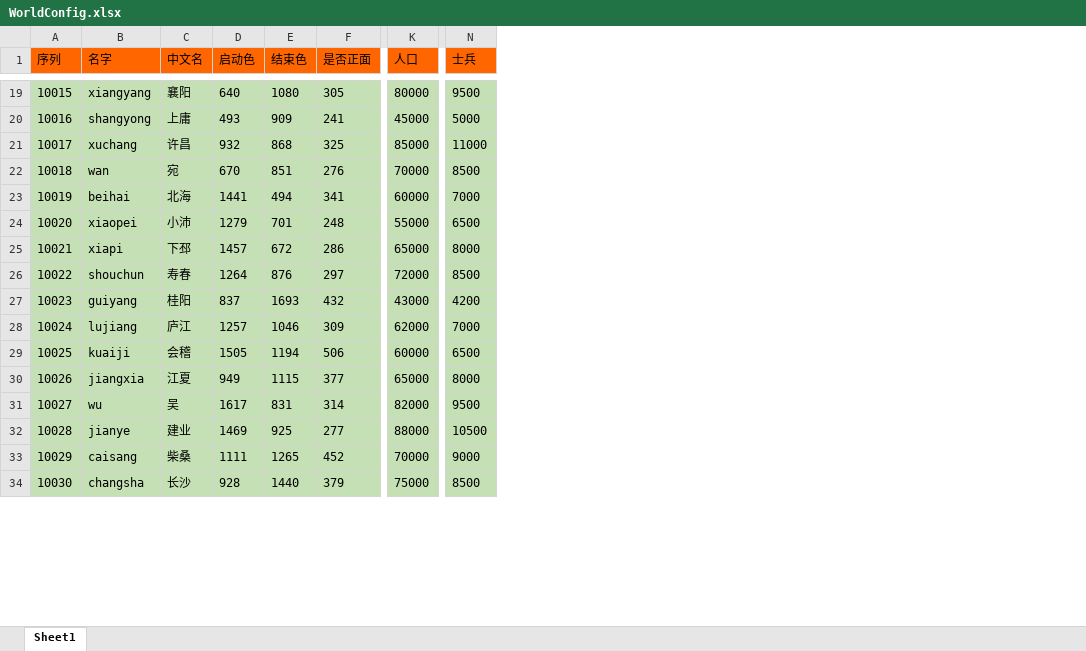
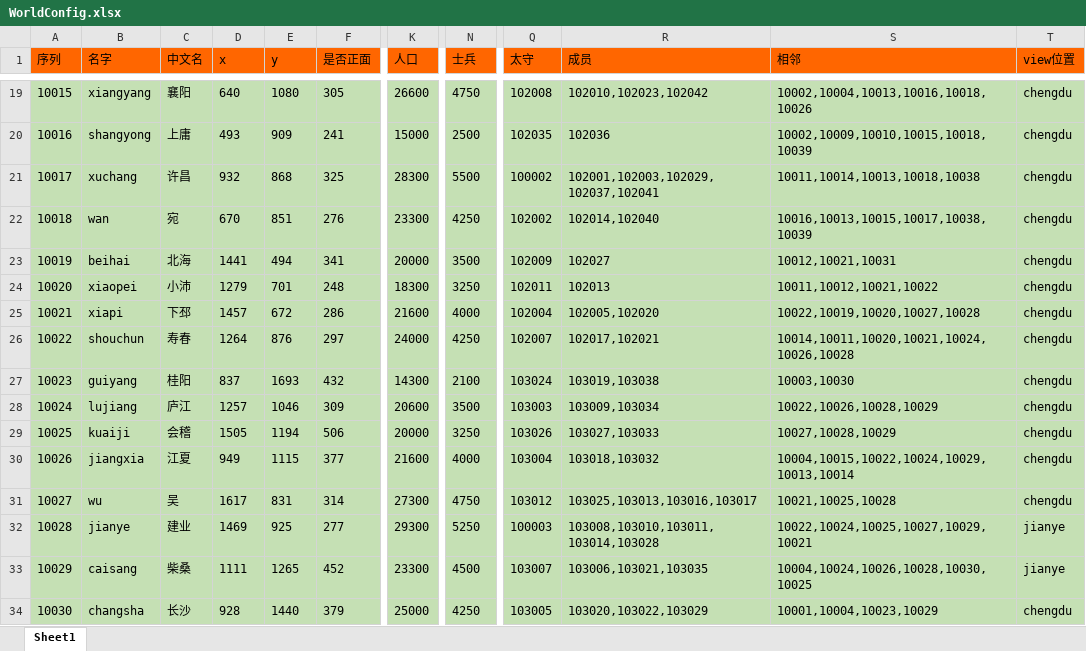
Before and after one commit to realeternia/SanKingdom, an Excel workbook: Design/config/WorldConfig.xlsx, sheet Sheet1, drawn as a sheet; only a part is shown, gaps mark what is left out; values as stored, in another font and other column widths than the file's, no borders; the diff covers the shown part only; the diff names each change by its address in the sheet, - before the commit and + after, or states it on an @@ line.

```diff
--- a/Design/config/WorldConfig.xlsx (sheet Sheet1)
+++ b/Design/config/WorldConfig.xlsx (sheet Sheet1)
+column Q (太守), rows 19-34: 102008 | 102035 | 100002 | 102002 | 102009 | 102011 | 102004 | 102007 | 103024 | 103003 | 103026 | 103004 | 103012 | 100003 | 103007 | 103005
+column R (成员), rows 19-34: 102010,102023,102042 | 102036 | 102001,102003,102029,102037,102041 | 102014,102040 | 102027 | 102013 | 102005,102020 | 102017,102021 | 103019,103038 | 103009,103034 | 103027,103033 | 103018,103032 | 103025,103013,103016,103017 | 103008,103010,103011,103014,103028 | 103006,103021,103035 | 103020,103022,103029
+column S (相邻), rows 19-34: 10002,10004,10013,10016,10018,10026 | 10002,10009,10010,10015,10018,10039 | 10011,10014,10013,10018,10038 | 10016,10013,10015,10017,10038,10039 | 10012,10021,10031 | 10011,10012,10021,10022 | 10022,10019,10020,10027,10028 | 10014,10011,10020,10021,10024,10026,10028 | 10003,10030 | 10022,10026,10028,10029 | 10027,10028,10029 | 10004,10015,10022,10024,10029,10013,10014 | 10021,10025,10028 | 10022,10024,10025,10027,10029,10021 | 10004,10024,10026,10028,10030,10025 | 10001,10004,10023,10029
+column T (view位置), rows 19-34: chengdu | chengdu | chengdu | chengdu | chengdu | chengdu | chengdu | chengdu | chengdu | chengdu | chengdu | chengdu | chengdu | jianye | jianye | chengdu
-D1: 启动色
+D1: x
-E1: 结束色
+E1: y
-K19 (人口): 80000
+K19 (人口): 26600
-N19 (士兵): 9500
+N19 (士兵): 4750
-K20 (人口): 45000
+K20 (人口): 15000
-N20 (士兵): 5000
+N20 (士兵): 2500
-K21 (人口): 85000
+K21 (人口): 28300
-N21 (士兵): 11000
+N21 (士兵): 5500
-K22 (人口): 70000
+K22 (人口): 23300
-N22 (士兵): 8500
+N22 (士兵): 4250
-K23 (人口): 60000
+K23 (人口): 20000
-N23 (士兵): 7000
+N23 (士兵): 3500
-K24 (人口): 55000
+K24 (人口): 18300
-N24 (士兵): 6500
+N24 (士兵): 3250
-K25 (人口): 65000
+K25 (人口): 21600
-N25 (士兵): 8000
+N25 (士兵): 4000
-K26 (人口): 72000
+K26 (人口): 24000
-N26 (士兵): 8500
+N26 (士兵): 4250
-K27 (人口): 43000
+K27 (人口): 14300
-N27 (士兵): 4200
+N27 (士兵): 2100
-K28 (人口): 62000
+K28 (人口): 20600
-N28 (士兵): 7000
+N28 (士兵): 3500
-K29 (人口): 60000
+K29 (人口): 20000
-N29 (士兵): 6500
+N29 (士兵): 3250
-K30 (人口): 65000
+K30 (人口): 21600
-N30 (士兵): 8000
+N30 (士兵): 4000
-K31 (人口): 82000
+K31 (人口): 27300
-N31 (士兵): 9500
+N31 (士兵): 4750
-K32 (人口): 88000
+K32 (人口): 29300
-N32 (士兵): 10500
+N32 (士兵): 5250
-K33 (人口): 70000
+K33 (人口): 23300
-N33 (士兵): 9000
+N33 (士兵): 4500
-K34 (人口): 75000
+K34 (人口): 25000
-N34 (士兵): 8500
+N34 (士兵): 4250
```
Also changed, not shown: 52 edited cells elsewhere in this sheet, Design/config/ForceConfig.xlsx, Design/config/HeroConfig.xlsx, 7 other files.
